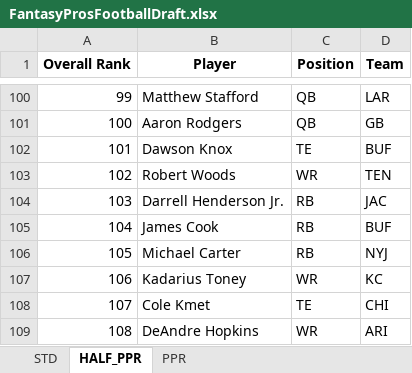
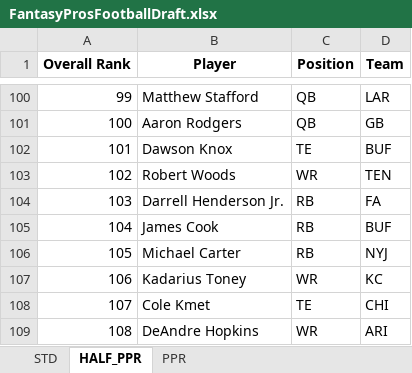
Before and after one commit to barbacbd/FantasyRankings, an Excel workbook: docs/FantasyProsFootballDraft.xlsx, sheet HALF_PPR, drawn as a sheet; only a part is shown, gaps mark what is left out; values as stored, in another font and other column widths than the file's, no borders; the diff names each change by its address in the sheet, - before the commit and + after, or states it on an @@ line.

```diff
--- a/docs/FantasyProsFootballDraft.xlsx (sheet HALF_PPR)
+++ b/docs/FantasyProsFootballDraft.xlsx (sheet HALF_PPR)
-D104 (Team): JAC
+D104 (Team): FA
```
Also changed, not shown: sheet PPR, sheet STD, docs/FantasyProsBaseballDraft.xlsx, docs/FantasyProsBasketballDraft.xlsx, 8 other files.
